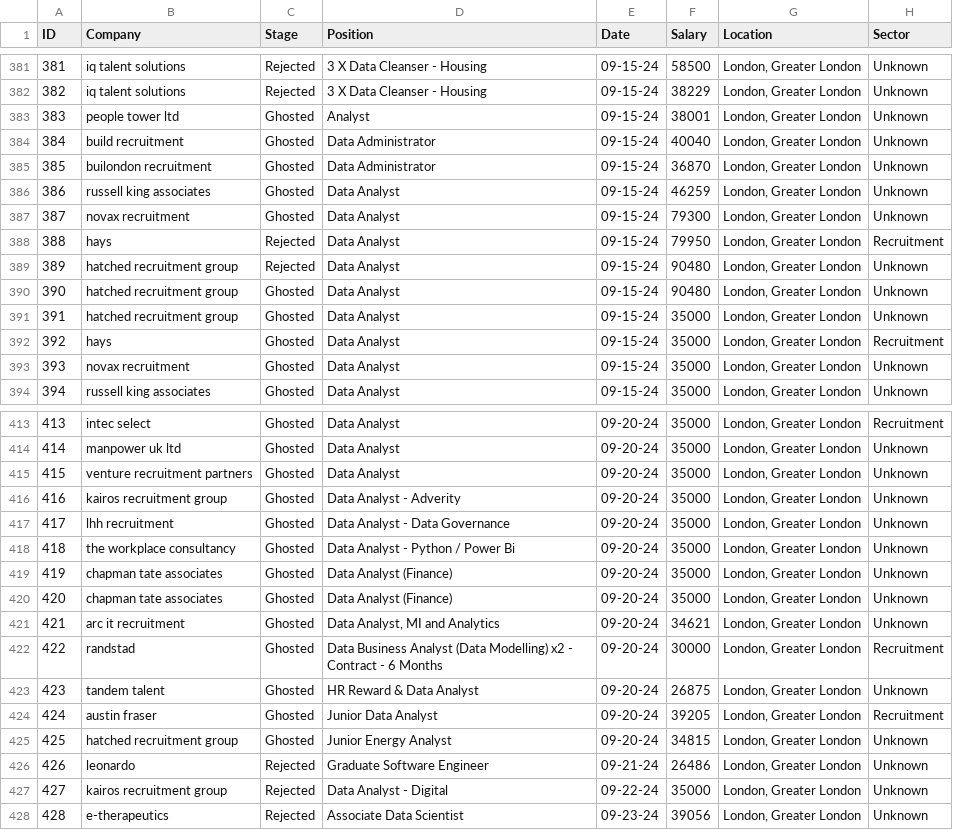
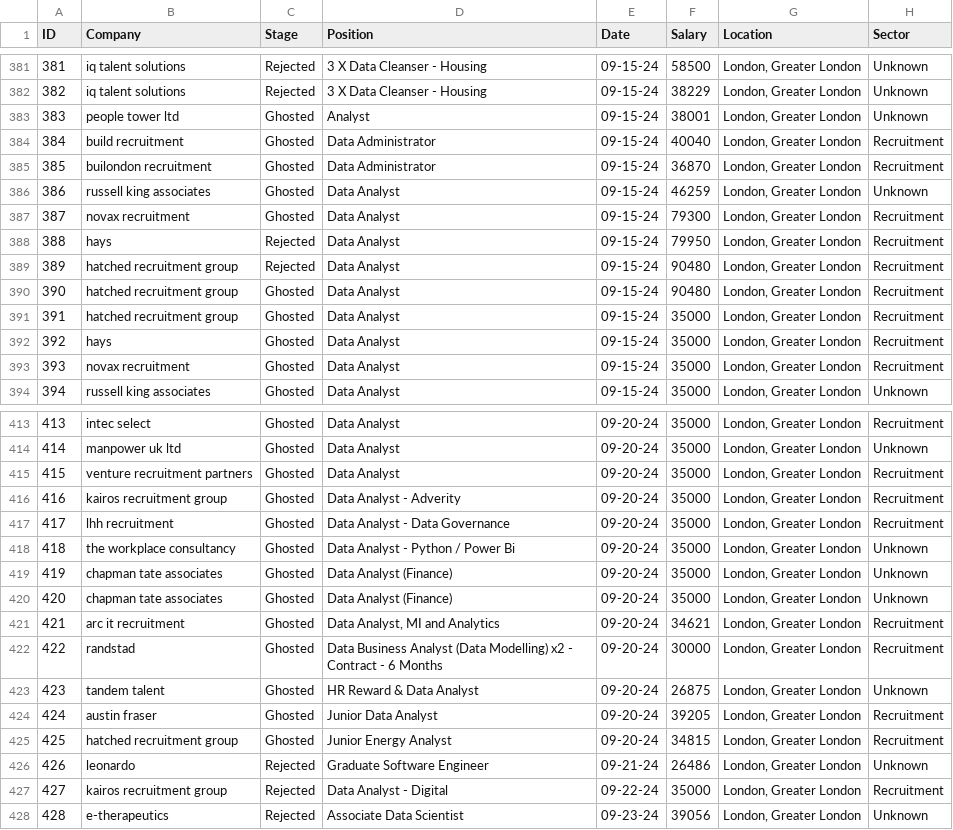
Before and after one commit to garcane/Job-Applications-Data-Dashboard, a CSV file: job_applications_final_updated_with_sector.csv, drawn as a sheet; only a part is shown, gaps mark what is left out; the diff covers the shown part only.

Commit message:
Add files via upload

```diff
--- a/job_applications_final_updated_with_sector.csv
+++ b/job_applications_final_updated_with_sector.csv
@@ -383,12 +383,12 @@
 383,people tower ltd,Ghosted,Analyst,09-15-24,38001,"London, Greater London",Unknown
-384,build recruitment,Ghosted,Data Administrator,09-15-24,40040,"London, Greater London",Unknown
-385,builondon recruitment,Ghosted,Data Administrator,09-15-24,36870,"London, Greater London",Unknown
+384,build recruitment,Ghosted,Data Administrator,09-15-24,40040,"London, Greater London",Recruitment
+385,builondon recruitment,Ghosted,Data Administrator,09-15-24,36870,"London, Greater London",Recruitment
 386,russell king associates,Ghosted,Data Analyst,09-15-24,46259,"London, Greater London",Unknown
-387,novax recruitment,Ghosted,Data Analyst,09-15-24,79300,"London, Greater London",Unknown
+387,novax recruitment,Ghosted,Data Analyst,09-15-24,79300,"London, Greater London",Recruitment
 388,hays,Rejected,Data Analyst,09-15-24,79950,"London, Greater London",Recruitment
-389,hatched recruitment group,Rejected,Data Analyst,09-15-24,90480,"London, Greater London",Unknown
-390,hatched recruitment group,Ghosted,Data Analyst,09-15-24,90480,"London, Greater London",Unknown
-391,hatched recruitment group,Ghosted,Data Analyst,09-15-24,35000,"London, Greater London",Unknown
+389,hatched recruitment group,Rejected,Data Analyst,09-15-24,90480,"London, Greater London",Recruitment
+390,hatched recruitment group,Ghosted,Data Analyst,09-15-24,90480,"London, Greater London",Recruitment
+391,hatched recruitment group,Ghosted,Data Analyst,09-15-24,35000,"London, Greater London",Recruitment
 392,hays,Ghosted,Data Analyst,09-15-24,35000,"London, Greater London",Recruitment
-393,novax recruitment,Ghosted,Data Analyst,09-15-24,35000,"London, Greater London",Unknown
+393,novax recruitment,Ghosted,Data Analyst,09-15-24,35000,"London, Greater London",Recruitment
 394,russell king associates,Ghosted,Data Analyst,09-15-24,35000,"London, Greater London",Unknown
@@ -414,5 +414,5 @@
 414,manpower uk ltd,Ghosted,Data Analyst,09-20-24,35000,"London, Greater London",Unknown
-415,venture recruitment partners,Ghosted,Data Analyst,09-20-24,35000,"London, Greater London",Unknown
-416,kairos recruitment group,Ghosted,Data Analyst - Adverity,09-20-24,35000,"London, Greater London",Unknown
-417,lhh recruitment,Ghosted,Data Analyst - Data Governance,09-20-24,35000,"London, Greater London",Unknown
+415,venture recruitment partners,Ghosted,Data Analyst,09-20-24,35000,"London, Greater London",Recruitment
+416,kairos recruitment group,Ghosted,Data Analyst - Adverity,09-20-24,35000,"London, Greater London",Recruitment
+417,lhh recruitment,Ghosted,Data Analyst - Data Governance,09-20-24,35000,"London, Greater London",Recruitment
 418,the workplace consultancy,Ghosted,Data Analyst - Python / Power Bi,09-20-24,35000,"London, Greater London",Unknown
@@ -420,3 +420,3 @@
 420,chapman tate associates,Ghosted,Data Analyst (Finance),09-20-24,35000,"London, Greater London",Unknown
-421,arc it recruitment,Ghosted,"Data Analyst, MI and Analytics",09-20-24,34621,"London, Greater London",Unknown
+421,arc it recruitment,Ghosted,"Data Analyst, MI and Analytics",09-20-24,34621,"London, Greater London",Recruitment
 422,randstad,Ghosted,Data Business Analyst (Data Modelling) x2 - Contract - 6 Months,09-20-24,30000,"London, Greater London",Recruitment
@@ -424,5 +424,5 @@
 424,austin fraser,Ghosted,Junior Data Analyst,09-20-24,39205,"London, Greater London",Recruitment
-425,hatched recruitment group,Ghosted,Junior Energy Analyst,09-20-24,34815,"London, Greater London",Unknown
+425,hatched recruitment group,Ghosted,Junior Energy Analyst,09-20-24,34815,"London, Greater London",Recruitment
 426,leonardo,Rejected,Graduate Software Engineer,09-21-24,26486,"London, Greater London",Unknown
-427,kairos recruitment group,Rejected,Data Analyst - Digital,09-22-24,35000,"London, Greater London",Unknown
+427,kairos recruitment group,Rejected,Data Analyst - Digital,09-22-24,35000,"London, Greater London",Recruitment
 428,e-therapeutics,Rejected,Associate Data Scientist,09-23-24,39056,"London, Greater London",Unknown
```
Also changed, not shown: 57 edited cells elsewhere in this file.
